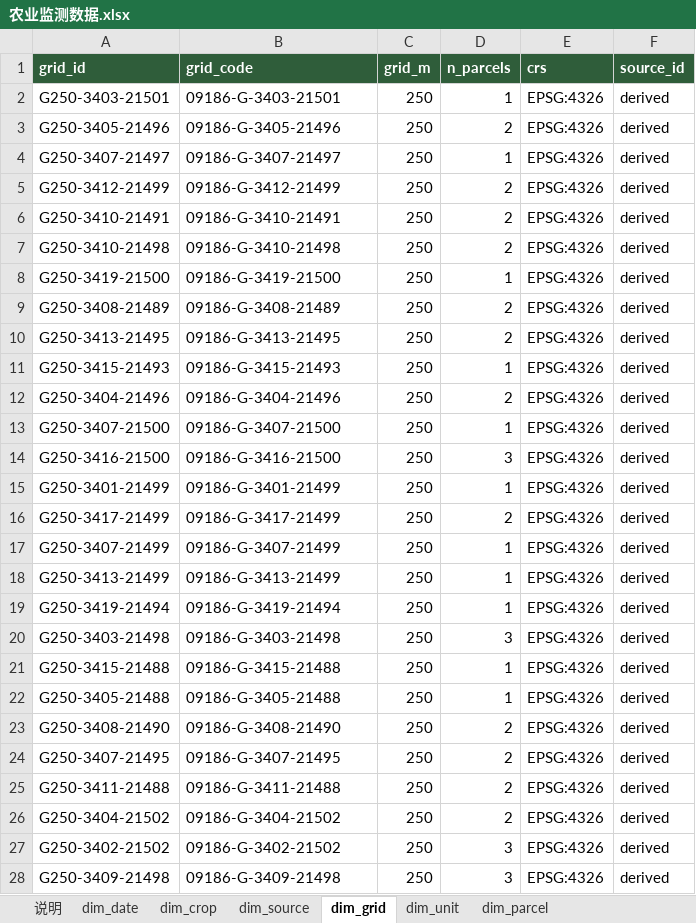
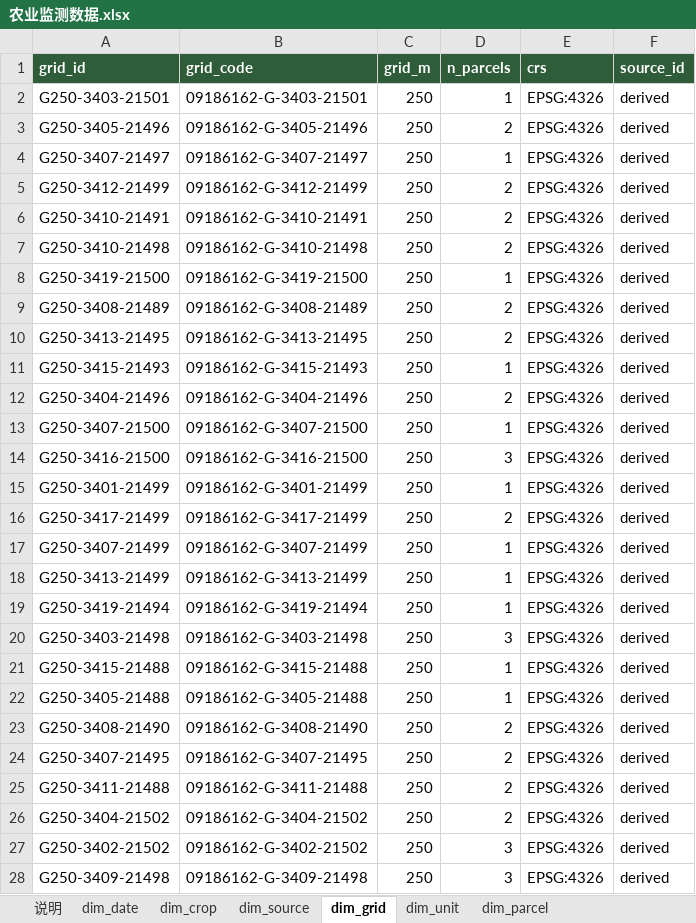
Before and after one commit to foursim/foursim.github.io, an Excel workbook: tables/农业监测数据.xlsx, sheet dim_grid, drawn as a sheet; only a part is shown; values as stored, in another font and other column widths than the file's, no borders; the diff covers the shown part only; the diff names each change by its address in the sheet, - before the commit and + after, or states it on an @@ line.

```diff
--- a/tables/农业监测数据.xlsx (sheet dim_grid)
+++ b/tables/农业监测数据.xlsx (sheet dim_grid)
-B2 (grid_code): 09186-G-3403-21501
+B2 (grid_code): 09186162-G-3403-21501
-B3 (grid_code): 09186-G-3405-21496
+B3 (grid_code): 09186162-G-3405-21496
-B4 (grid_code): 09186-G-3407-21497
+B4 (grid_code): 09186162-G-3407-21497
-B5 (grid_code): 09186-G-3412-21499
+B5 (grid_code): 09186162-G-3412-21499
-B6 (grid_code): 09186-G-3410-21491
+B6 (grid_code): 09186162-G-3410-21491
-B7 (grid_code): 09186-G-3410-21498
+B7 (grid_code): 09186162-G-3410-21498
-B8 (grid_code): 09186-G-3419-21500
+B8 (grid_code): 09186162-G-3419-21500
-B9 (grid_code): 09186-G-3408-21489
+B9 (grid_code): 09186162-G-3408-21489
-B10 (grid_code): 09186-G-3413-21495
+B10 (grid_code): 09186162-G-3413-21495
-B11 (grid_code): 09186-G-3415-21493
+B11 (grid_code): 09186162-G-3415-21493
-B12 (grid_code): 09186-G-3404-21496
+B12 (grid_code): 09186162-G-3404-21496
-B13 (grid_code): 09186-G-3407-21500
+B13 (grid_code): 09186162-G-3407-21500
-B14 (grid_code): 09186-G-3416-21500
+B14 (grid_code): 09186162-G-3416-21500
-B15 (grid_code): 09186-G-3401-21499
+B15 (grid_code): 09186162-G-3401-21499
-B16 (grid_code): 09186-G-3417-21499
+B16 (grid_code): 09186162-G-3417-21499
-B17 (grid_code): 09186-G-3407-21499
+B17 (grid_code): 09186162-G-3407-21499
-B18 (grid_code): 09186-G-3413-21499
+B18 (grid_code): 09186162-G-3413-21499
-B19 (grid_code): 09186-G-3419-21494
+B19 (grid_code): 09186162-G-3419-21494
-B20 (grid_code): 09186-G-3403-21498
+B20 (grid_code): 09186162-G-3403-21498
-B21 (grid_code): 09186-G-3415-21488
+B21 (grid_code): 09186162-G-3415-21488
-B22 (grid_code): 09186-G-3405-21488
+B22 (grid_code): 09186162-G-3405-21488
-B23 (grid_code): 09186-G-3408-21490
+B23 (grid_code): 09186162-G-3408-21490
-B24 (grid_code): 09186-G-3407-21495
+B24 (grid_code): 09186162-G-3407-21495
-B25 (grid_code): 09186-G-3411-21488
+B25 (grid_code): 09186162-G-3411-21488
-B26 (grid_code): 09186-G-3404-21502
+B26 (grid_code): 09186162-G-3404-21502
-B27 (grid_code): 09186-G-3402-21502
+B27 (grid_code): 09186162-G-3402-21502
-B28 (grid_code): 09186-G-3409-21498
+B28 (grid_code): 09186162-G-3409-21498
```
Also changed, not shown: 190 edited cells elsewhere in this sheet, sheet fact_unit_decade, sheet dim_parcel, sheet dim_unit, sheet dim_data_element, sheet dim_admin, sheet dim_source, 1 more sheet, 21 other files.
